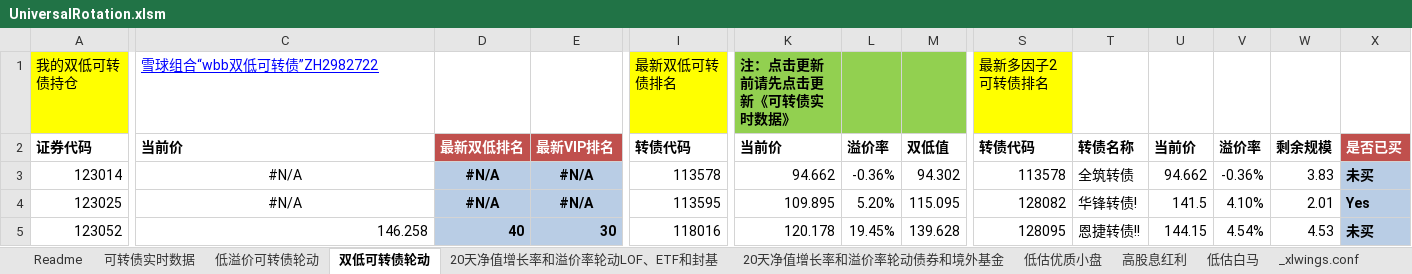
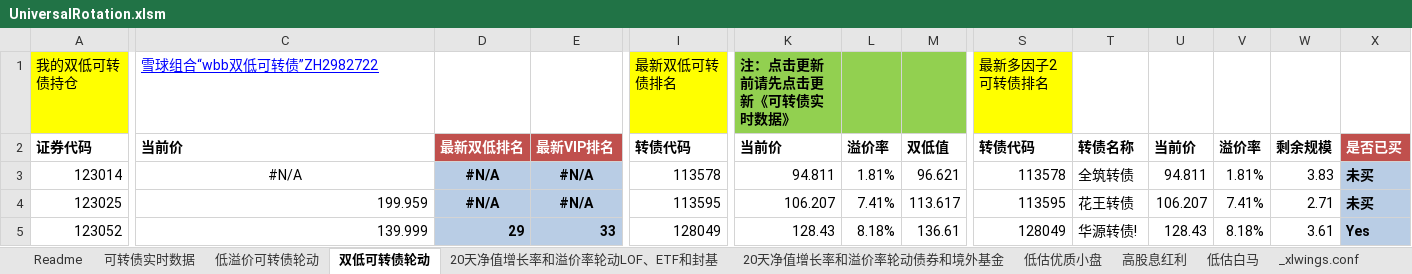
Before and after one commit to wbbyfd/UniversalRotation, an Excel workbook: UniversalRotation.xlsm, sheet 双低可转债轮动, drawn as a sheet; only a part is shown, gaps mark what is left out; values as stored, in another font and other column widths than the file's, no borders; charts and pictures not drawn; the diff covers the shown part only; the diff names each change by its address in the sheet, - before the commit and + after, or states it on an @@ line.

```diff
--- a/UniversalRotation.xlsm (sheet 双低可转债轮动)
+++ b/UniversalRotation.xlsm (sheet 双低可转债轮动)
-K3: 94.662
+K3: 94.811
-L3: -0.36%
+L3: 1.81%
-M3: 94.302
+M3: 96.621
-U3: 94.662
+U3: 94.811
-V3: -0.36%
+V3: 1.81%
-C4: #N/A
+C4: 199.959
-C4 alignment: center
+C4 alignment: right
-K4: 109.895
+K4: 106.207
-L4: 5.20%
+L4: 7.41%
-M4: 115.095
+M4: 113.617
-S4: 128082
+S4: 113595
-T4: 华锋转债!
+T4: 花王转债
-U4: 141.5
+U4: 106.207
-V4: 4.10%
+V4: 7.41%
-W4: 2.01
+W4: 2.71
-X4: Yes
+X4: 未买
-C5: 146.258
+C5: 139.999
-D5: 40
+D5: 29
-E5: 30
+E5: 33
-I5: 118016
+I5: 128049
-K5: 120.178
+K5: 128.43
-L5: 19.45%
+L5: 8.18%
-M5: 139.628
+M5: 136.61
-S5: 128095
+S5: 128049
-T5: 恩捷转债!!
+T5: 华源转债!
-U5: 144.15
+U5: 128.43
-V5: 4.54%
+V5: 8.18%
-W5: 4.53
+W5: 3.61
-X5: 未买
+X5: Yes
```
Also changed, not shown: 8 added rows, 8 removed rows, 520 edited cells and cell formats elsewhere in this sheet, sheet 20天净值增长率和溢价率轮动LOF、ETF和封基, sheet 可转债实时数据, sheet 20天净值增长率和溢价率轮动债券和境外基金, sheet 低溢价可转债轮动.
